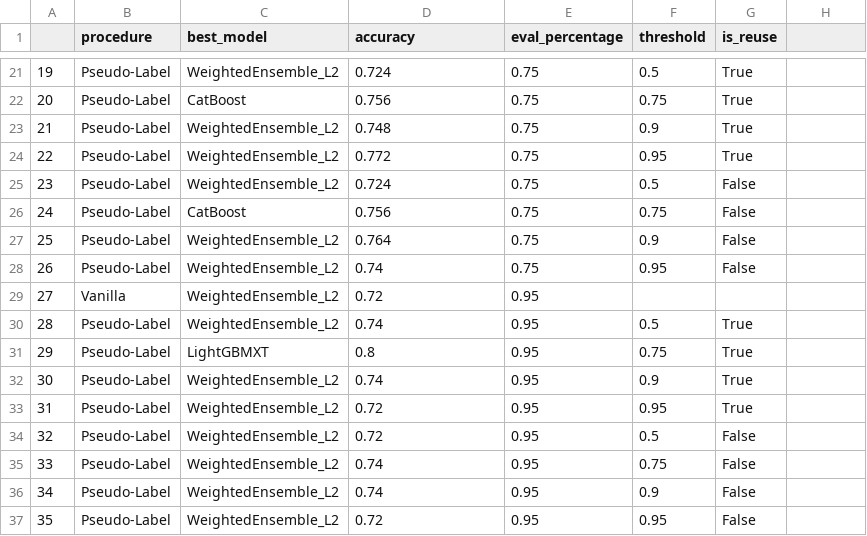
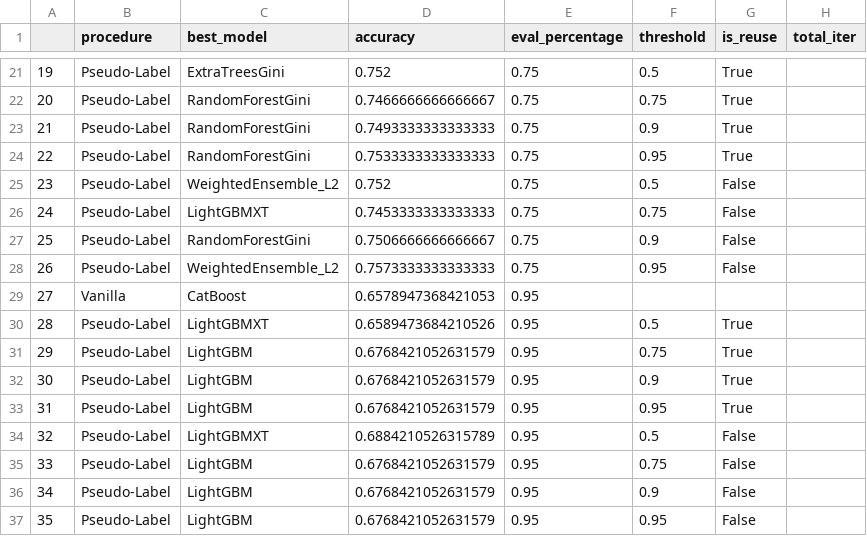
Before and after one commit to DolanTheMFWizard/autogluon, a CSV file: results/openml31_results_iter1.csv, drawn as a sheet; only a part is shown, gaps mark what is left out; the diff covers the shown part only.

```diff
--- a/results/openml31_results_iter1.csv
+++ b/results/openml31_results_iter1.csv
@@ -1 +1 @@
-,procedure,best_model,accuracy,eval_percentage,threshold,is_reuse
+,procedure,best_model,accuracy,eval_percentage,threshold,is_reuse,total_iter
@@ -21,17 +21,17 @@
-19,Pseudo-Label,WeightedEnsemble_L2,0.724,0.75,0.5,True
-20,Pseudo-Label,CatBoost,0.756,0.75,0.75,True
-21,Pseudo-Label,WeightedEnsemble_L2,0.748,0.75,0.9,True
-22,Pseudo-Label,WeightedEnsemble_L2,0.772,0.75,0.95,True
-23,Pseudo-Label,WeightedEnsemble_L2,0.724,0.75,0.5,False
-24,Pseudo-Label,CatBoost,0.756,0.75,0.75,False
-25,Pseudo-Label,WeightedEnsemble_L2,0.764,0.75,0.9,False
-26,Pseudo-Label,WeightedEnsemble_L2,0.74,0.75,0.95,False
-27,Vanilla,WeightedEnsemble_L2,0.72,0.95,,
-28,Pseudo-Label,WeightedEnsemble_L2,0.74,0.95,0.5,True
-29,Pseudo-Label,LightGBMXT,0.8,0.95,0.75,True
-30,Pseudo-Label,WeightedEnsemble_L2,0.74,0.95,0.9,True
-31,Pseudo-Label,WeightedEnsemble_L2,0.72,0.95,0.95,True
-32,Pseudo-Label,WeightedEnsemble_L2,0.72,0.95,0.5,False
-33,Pseudo-Label,WeightedEnsemble_L2,0.74,0.95,0.75,False
-34,Pseudo-Label,WeightedEnsemble_L2,0.74,0.95,0.9,False
-35,Pseudo-Label,WeightedEnsemble_L2,0.72,0.95,0.95,False
+19,Pseudo-Label,ExtraTreesGini,0.752,0.75,0.5,True,
+20,Pseudo-Label,RandomForestGini,0.7466666666666667,0.75,0.75,True,
+21,Pseudo-Label,RandomForestGini,0.7493333333333333,0.75,0.9,True,
+22,Pseudo-Label,RandomForestGini,0.7533333333333333,0.75,0.95,True,
+23,Pseudo-Label,WeightedEnsemble_L2,0.752,0.75,0.5,False,
+24,Pseudo-Label,LightGBMXT,0.7453333333333333,0.75,0.75,False,
+25,Pseudo-Label,RandomForestGini,0.7506666666666667,0.75,0.9,False,
+26,Pseudo-Label,WeightedEnsemble_L2,0.7573333333333333,0.75,0.95,False,
+27,Vanilla,CatBoost,0.6578947368421053,0.95,,,
+28,Pseudo-Label,LightGBMXT,0.6589473684210526,0.95,0.5,True,
+29,Pseudo-Label,LightGBM,0.6768421052631579,0.95,0.75,True,
+30,Pseudo-Label,LightGBM,0.6768421052631579,0.95,0.9,True,
+31,Pseudo-Label,LightGBM,0.6768421052631579,0.95,0.95,True,
+32,Pseudo-Label,LightGBMXT,0.6884210526315789,0.95,0.5,False,
+33,Pseudo-Label,LightGBM,0.6768421052631579,0.95,0.75,False,
+34,Pseudo-Label,LightGBM,0.6768421052631579,0.95,0.9,False,
+35,Pseudo-Label,LightGBM,0.6768421052631579,0.95,0.95,False,
```
Also changed, not shown: 32 edited cells elsewhere in this file, 6 other files.
